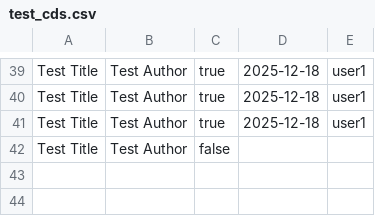
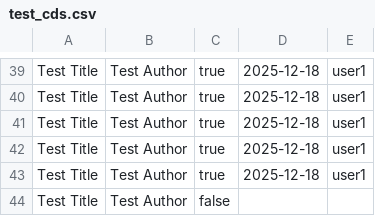
Before and after one commit to HibaShatha/Shatha-Hiba, a CSV file: files/test_cds.csv, drawn as a sheet; only a part is shown, gaps mark what is left out; the diff names each change by its address in the sheet, - before the commit and + after, or states it on an @@ line.

Commit message:
test3

```diff
--- a/files/test_cds.csv
+++ b/files/test_cds.csv
+row 42: Test Title | Test Author | true | 2025-12-18 | user1
+row 43: Test Title | Test Author | true | 2025-12-18 | user1
```
Also changed, not shown: 4 other files.
